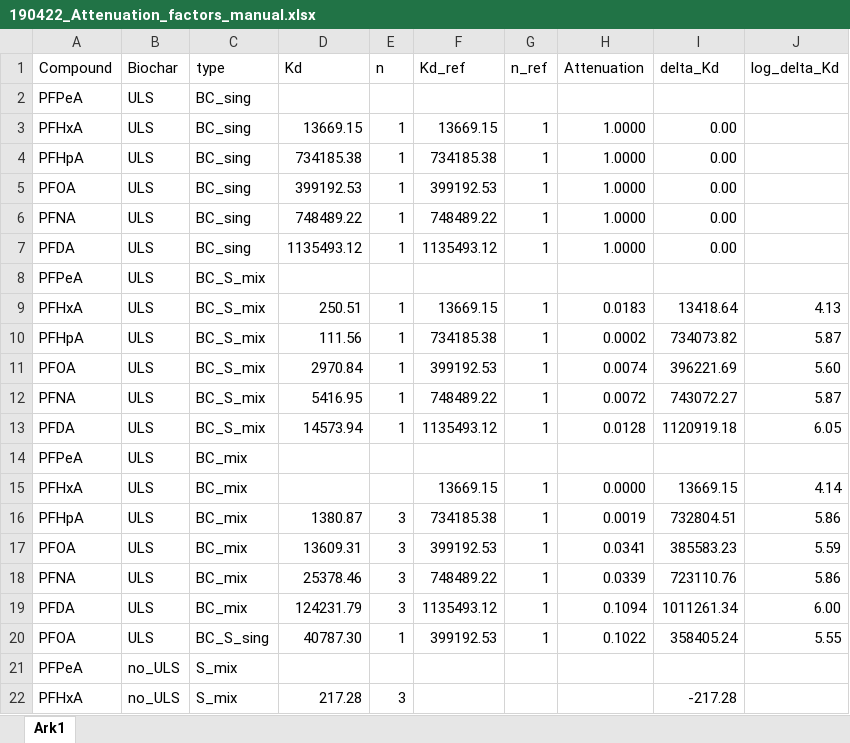
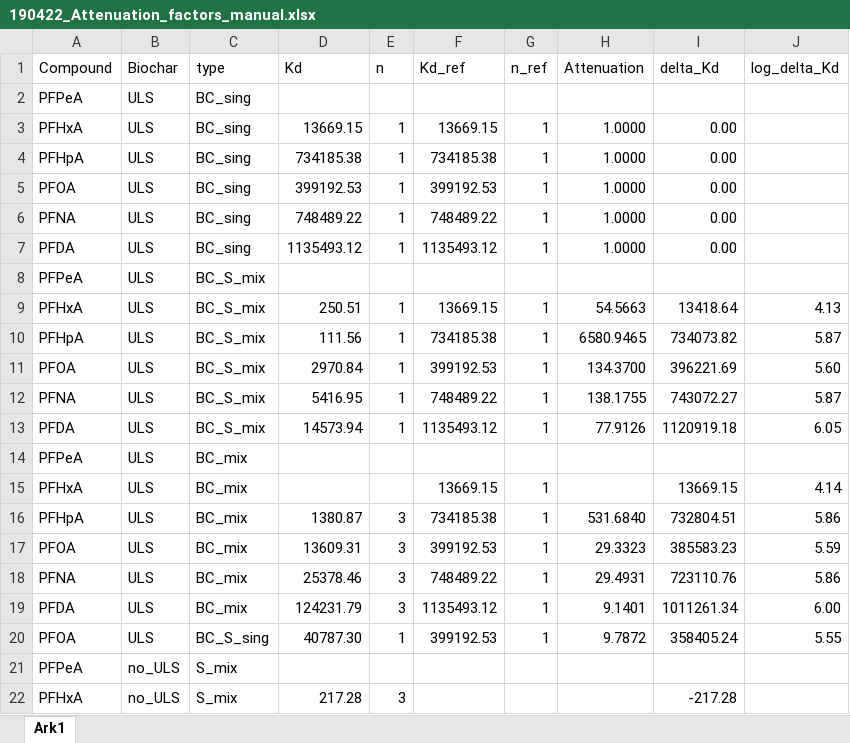
Before and after one commit to katinkakrahn/MSc_Katinka, an Excel workbook: R/data_manipulated/190422_Attenuation_factors_manual.xlsx, sheet Ark1, drawn as a sheet; only a part is shown; values as stored, in another font and other column widths than the file's, no borders; the diff covers the shown part only; the diff names each change by its address in the sheet, - before the commit and + after, or states it on an @@ line.

Commit message:
changed attenuation factor

```diff
--- a/R/data_manipulated/190422_Attenuation_factors_manual.xlsx (sheet Ark1)
+++ b/R/data_manipulated/190422_Attenuation_factors_manual.xlsx (sheet Ark1)
-H9 (Attenuation): 0.0183
+H9 (Attenuation): 54.5663
-H10 (Attenuation): 0.0002
+H10 (Attenuation): 6580.9465
-H11 (Attenuation): 0.0074
+H11 (Attenuation): 134.3700
-H12 (Attenuation): 0.0072
+H12 (Attenuation): 138.1755
-H13 (Attenuation): 0.0128
+H13 (Attenuation): 77.9126
-H15 (Attenuation): 0.0000
+H15 (Attenuation): (empty)
-H16 (Attenuation): 0.0019
+H16 (Attenuation): 531.6840
-H17 (Attenuation): 0.0341
+H17 (Attenuation): 29.3323
-H18 (Attenuation): 0.0339
+H18 (Attenuation): 29.4931
-H19 (Attenuation): 0.1094
+H19 (Attenuation): 9.1401
-H20 (Attenuation): 0.1022
+H20 (Attenuation): 9.7872
```
Also changed, not shown: 29 edited cells elsewhere in this sheet, formulas that keep their value, 3 other files.
